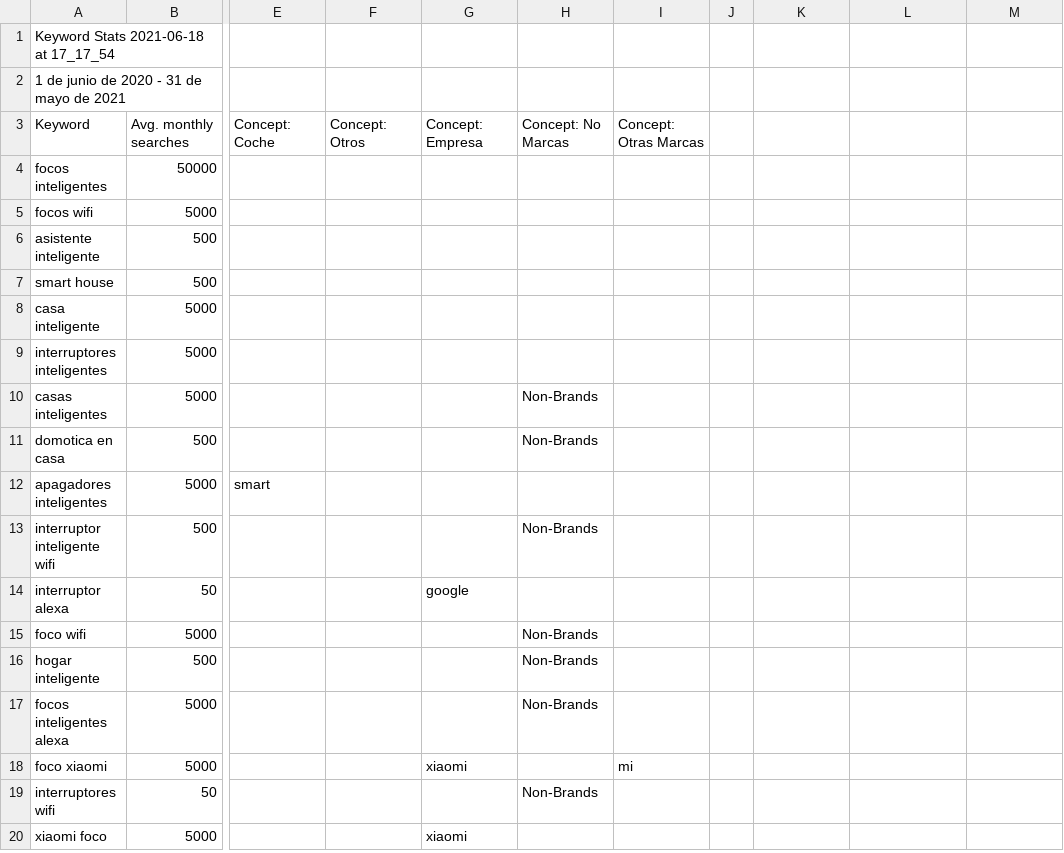
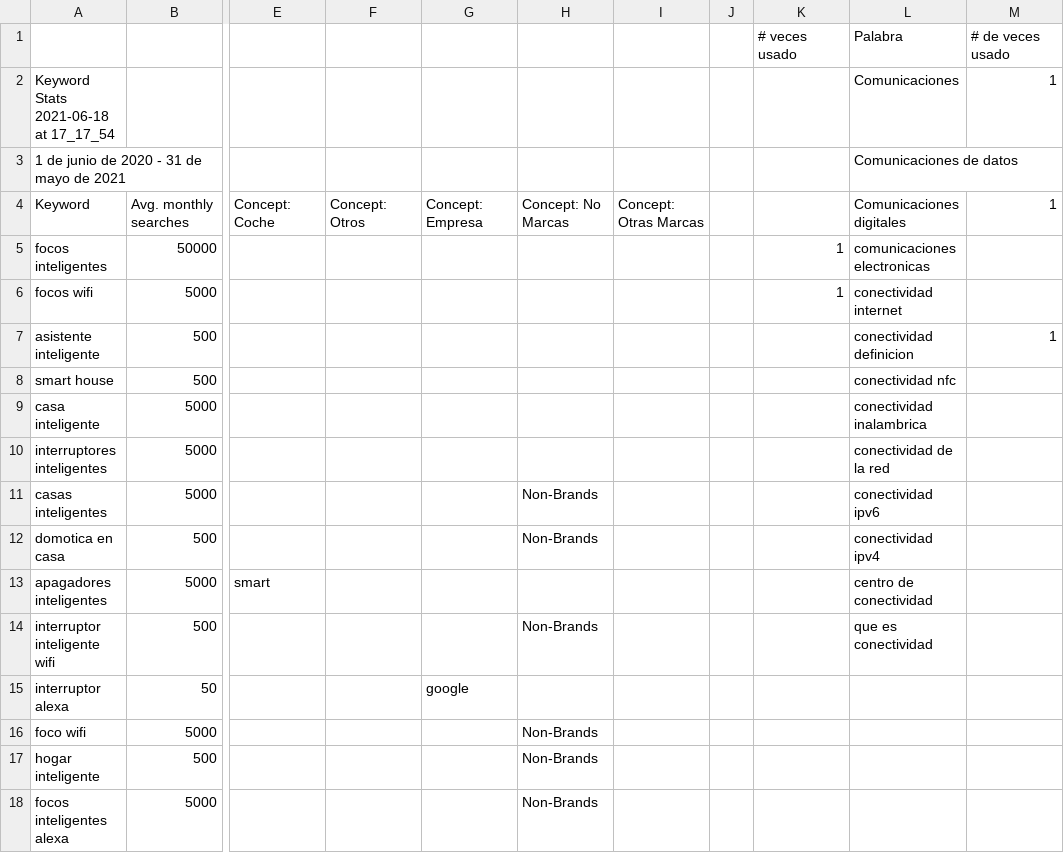
Before and after one commit to A1d4ir/Domotica-creativa, a CSV file: Estudio de palabras clave/Palabras clave de google ads.csv, drawn as a sheet; only a part is shown, gaps mark what is left out; the shorter side is filled out with more unchanged rows; addresses are those after the commit; rows hold the shown columns only; the diff names each change by its address in the sheet, - before the commit and + after, or states it on an @@ line.

Commit message:
Se termino home y pagina de comunicaciones, es necesario optimizacion para moviles

```diff
--- a/Estudio de palabras clave/Palabras clave de google ads.csv
+++ b/Estudio de palabras clave/Palabras clave de google ads.csv
+row 1:  |  |  |  |  |  |  |  | # veces usado | Palabra | # de veces usado
-L2: (empty)
+L2: Comunicaciones
-M2: (empty)
+M2: 1
-L3: (empty)
+L3: Comunicaciones de datos
-L4: (empty)
+L4: Comunicaciones digitales
-M4: (empty)
+M4: 1
-K5:K6: (empty)
+K5:K6: 1
-L5: (empty)
+L5: comunicaciones electronicas
-L6: (empty)
+L6: conectividad internet
-L7: (empty)
+L7: conectividad definicion
-M7: (empty)
+M7: 1
-L8: (empty)
+L8: conectividad nfc
-L9: (empty)
+L9: conectividad inalambrica
-L10: (empty)
+L10: conectividad de la red
-L11: (empty)
+L11: conectividad ipv6
-L12: (empty)
+L12: conectividad ipv4
-L13: (empty)
+L13: centro de conectividad
-L14: (empty)
+L14: que es conectividad
```
Also changed, not shown: 18 other files.
